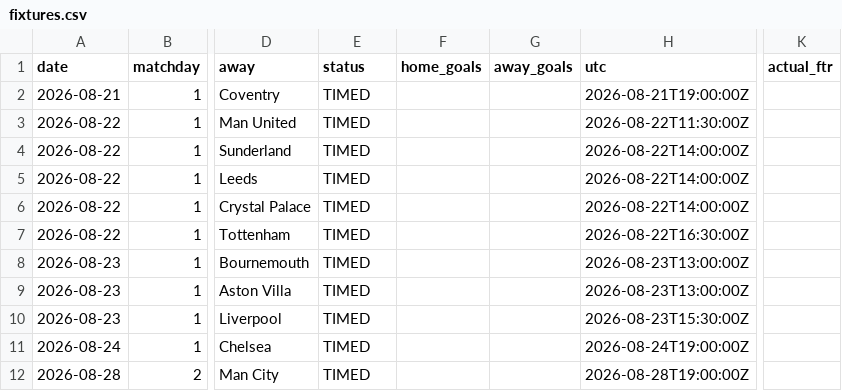
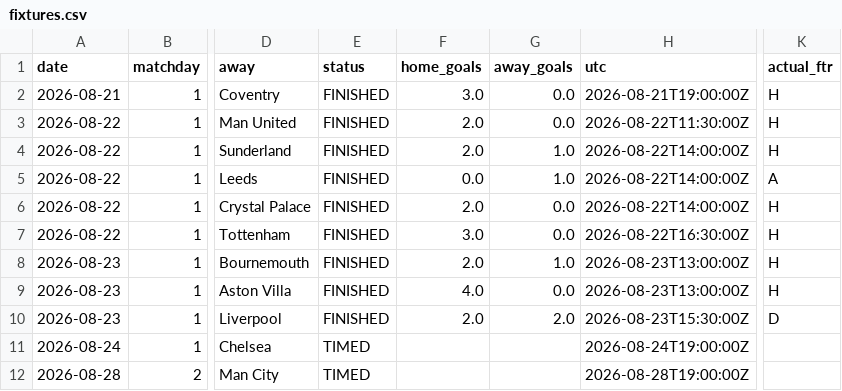
Before and after one commit to Treforis/Football-Score-Predictor, a CSV file: artifacts/PL/fixtures.csv, drawn as a sheet; only a part is shown, gaps mark what is left out; the diff names each change by its address in the sheet, - before the commit and + after, or states it on an @@ line.

```diff
--- a/artifacts/PL/fixtures.csv
+++ b/artifacts/PL/fixtures.csv
-E2:E10 (status): TIMED
+E2:E10 (status): FINISHED
-F2 (home_goals): (empty)
+F2 (home_goals): 3.0
-G2:G3 (away_goals): (empty)
+G2:G3 (away_goals): 0.0
-K2:K4 (actual_ftr): (empty)
+K2:K4 (actual_ftr): H
-F3:F4 (home_goals): (empty)
+F3:F4 (home_goals): 2.0
-G4:G5 (away_goals): (empty)
+G4:G5 (away_goals): 1.0
-F5 (home_goals): (empty)
+F5 (home_goals): 0.0
-K5 (actual_ftr): (empty)
+K5 (actual_ftr): A
-F6 (home_goals): (empty)
+F6 (home_goals): 2.0
-G6:G7 (away_goals): (empty)
+G6:G7 (away_goals): 0.0
-K6:K9 (actual_ftr): (empty)
+K6:K9 (actual_ftr): H
-F7 (home_goals): (empty)
+F7 (home_goals): 3.0
-F8 (home_goals): (empty)
+F8 (home_goals): 2.0
-G8 (away_goals): (empty)
+G8 (away_goals): 1.0
-F9 (home_goals): (empty)
+F9 (home_goals): 4.0
-G9 (away_goals): (empty)
+G9 (away_goals): 0.0
-F10 (home_goals): (empty)
+F10 (home_goals): 2.0
-G10 (away_goals): (empty)
+G10 (away_goals): 2.0
-K10 (actual_ftr): (empty)
+K10 (actual_ftr): D
```
Also changed, not shown: artifacts/FL1/fixtures.csv, artifacts/PD/fixtures.csv, 12 other files.
